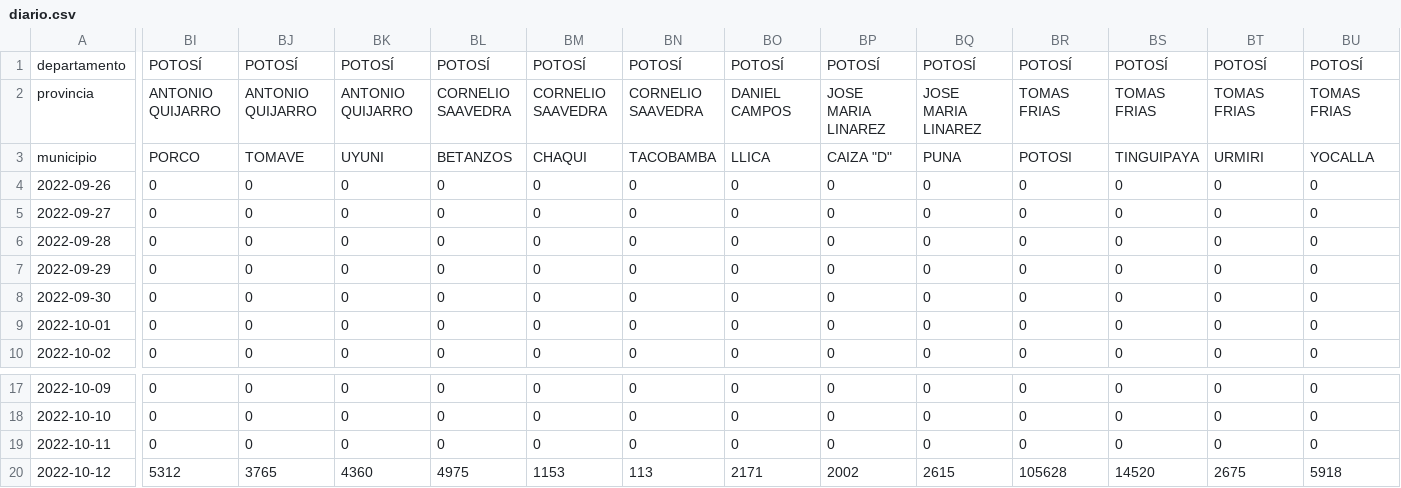
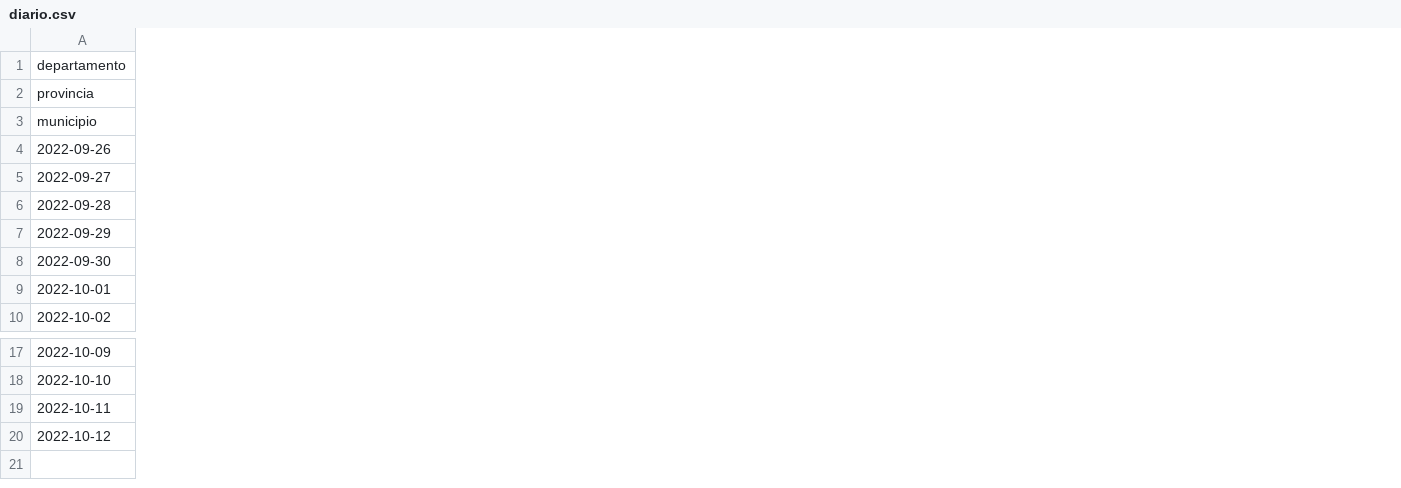
Before and after one commit to mauforonda/avance_censo, a CSV file: data/cartografia/diario.csv, drawn as a sheet; only a part is shown, gaps mark what is left out; the diff covers the shown part only; the diff names each change by its address in the sheet, - before the commit and + after, or states it on an @@ line.

```diff
--- a/data/cartografia/diario.csv
+++ b/data/cartografia/diario.csv
-column BI, rows 1-10: POTOSÍ | ANTONIO QUIJARRO | PORCO | 0 | 0 | 0 | 0 | 0 | 0 | 0; rows 17-20: 0 | 0 | 0 | 5312
-column BJ, rows 1-10: POTOSÍ | ANTONIO QUIJARRO | TOMAVE | 0 | 0 | 0 | 0 | 0 | 0 | 0; rows 17-20: 0 | 0 | 0 | 3765
-column BK, rows 1-10: POTOSÍ | ANTONIO QUIJARRO | UYUNI | 0 | 0 | 0 | 0 | 0 | 0 | 0; rows 17-20: 0 | 0 | 0 | 4360
-column BL, rows 1-10: POTOSÍ | CORNELIO SAAVEDRA | BETANZOS | 0 | 0 | 0 | 0 | 0 | 0 | 0; rows 17-20: 0 | 0 | 0 | 4975
-column BM, rows 1-10: POTOSÍ | CORNELIO SAAVEDRA | CHAQUI | 0 | 0 | 0 | 0 | 0 | 0 | 0; rows 17-20: 0 | 0 | 0 | 1153
-column BN, rows 1-10: POTOSÍ | CORNELIO SAAVEDRA | TACOBAMBA | 0 | 0 | 0 | 0 | 0 | 0 | 0; rows 17-20: 0 | 0 | 0 | 113
-column BO, rows 1-10: POTOSÍ | DANIEL CAMPOS | LLICA | 0 | 0 | 0 | 0 | 0 | 0 | 0; rows 17-20: 0 | 0 | 0 | 2171
-column BP, rows 1-10: POTOSÍ | JOSE MARIA LINAREZ | CAIZA "D" | 0 | 0 | 0 | 0 | 0 | 0 | 0; rows 17-20: 0 | 0 | 0 | 2002
-column BQ, rows 1-10: POTOSÍ | JOSE MARIA LINAREZ | PUNA | 0 | 0 | 0 | 0 | 0 | 0 | 0; rows 17-20: 0 | 0 | 0 | 2615
-column BR, rows 1-10: POTOSÍ | TOMAS FRIAS | POTOSI | 0 | 0 | 0 | 0 | 0 | 0 | 0; rows 17-20: 0 | 0 | 0 | 105628
-column BS, rows 1-10: POTOSÍ | TOMAS FRIAS | TINGUIPAYA | 0 | 0 | 0 | 0 | 0 | 0 | 0; rows 17-20: 0 | 0 | 0 | 14520
-column BT, rows 1-10: POTOSÍ | TOMAS FRIAS | URMIRI | 0 | 0 | 0 | 0 | 0 | 0 | 0; rows 17-20: 0 | 0 | 0 | 2675
-column BU, rows 1-10: POTOSÍ | TOMAS FRIAS | YOCALLA | 0 | 0 | 0 | 0 | 0 | 0 | 0; rows 17-20: 0 | 0 | 0 | 5918
```
Also changed, not shown: 26 edited cells elsewhere in this file.
